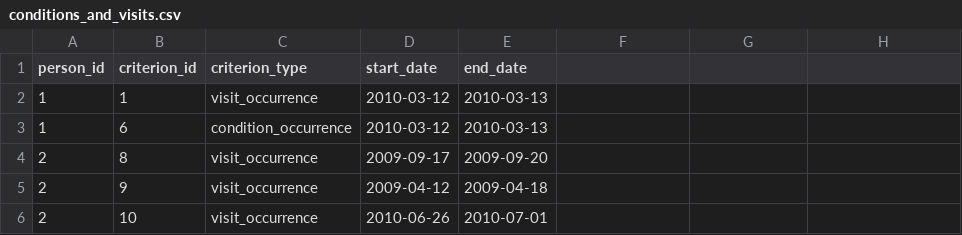
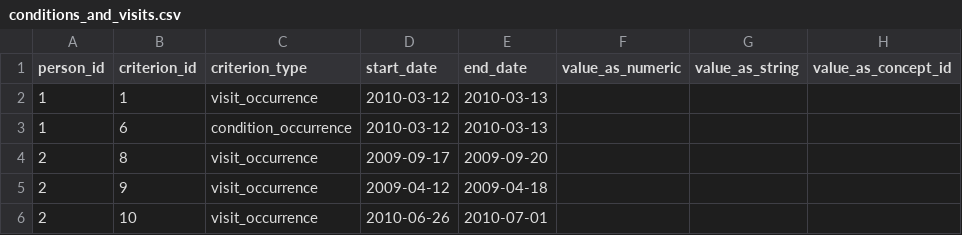
Before and after one commit to outcomesinsights/test_conceptql, a CSV file: validation_results/union/conditions_and_visits.csv, drawn as a sheet; only a part is shown; the diff names each change by its address in the sheet, - before the commit and + after, or states it on an @@ line.

Commit message:
Update validation_results to have value columns

```diff
--- a/validation_results/union/conditions_and_visits.csv
+++ b/validation_results/union/conditions_and_visits.csv
-F1: (empty)
+F1: value_as_numeric
-G1: (empty)
+G1: value_as_string
-H1: (empty)
+H1: value_as_concept_id
```
Also changed, not shown: validation_results/cpt/99214.csv, validation_results/except/complex_set_of_streams.csv, 48 other files.
